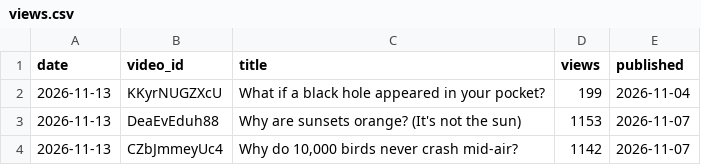
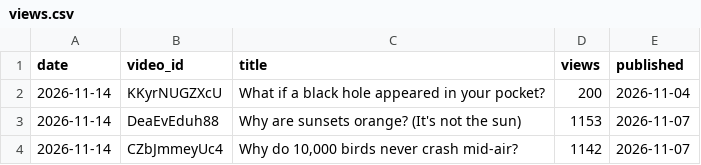
Before and after one commit to limitlessprojects/youtube-engine, a CSV file: logs/views.csv, drawn as a sheet.

```diff
--- a/logs/views.csv
+++ b/logs/views.csv
@@ -1,4 +1,4 @@
 date,video_id,title,views,published
-2026-11-13,KKyrNUGZXcU,What if a black hole appeared in your pocket?,199,2026-11-04
-2026-11-13,DeaEvEduh88,Why are sunsets orange? (It's not the sun),1153,2026-11-07
-2026-11-13,CZbJmmeyUc4,"Why do 10,000 birds never crash mid-air?",1142,2026-11-07
+2026-11-14,KKyrNUGZXcU,What if a black hole appeared in your pocket?,200,2026-11-04
+2026-11-14,DeaEvEduh88,Why are sunsets orange? (It's not the sun),1153,2026-11-07
+2026-11-14,CZbJmmeyUc4,"Why do 10,000 birds never crash mid-air?",1142,2026-11-07
```
Also changed, not shown: 14 other files.
